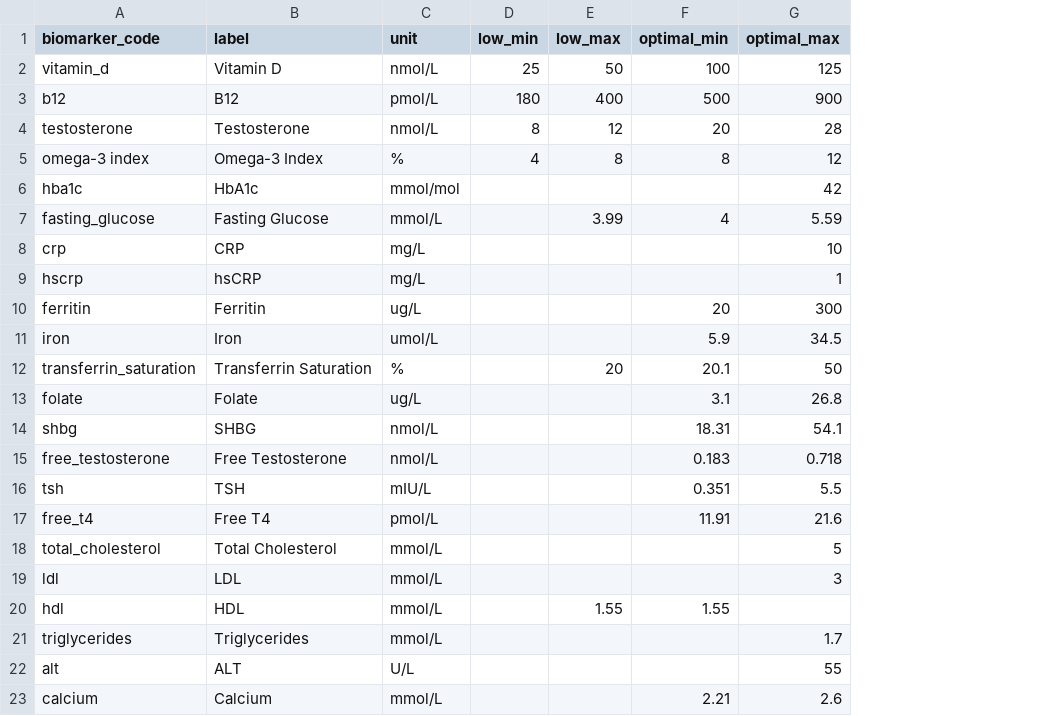
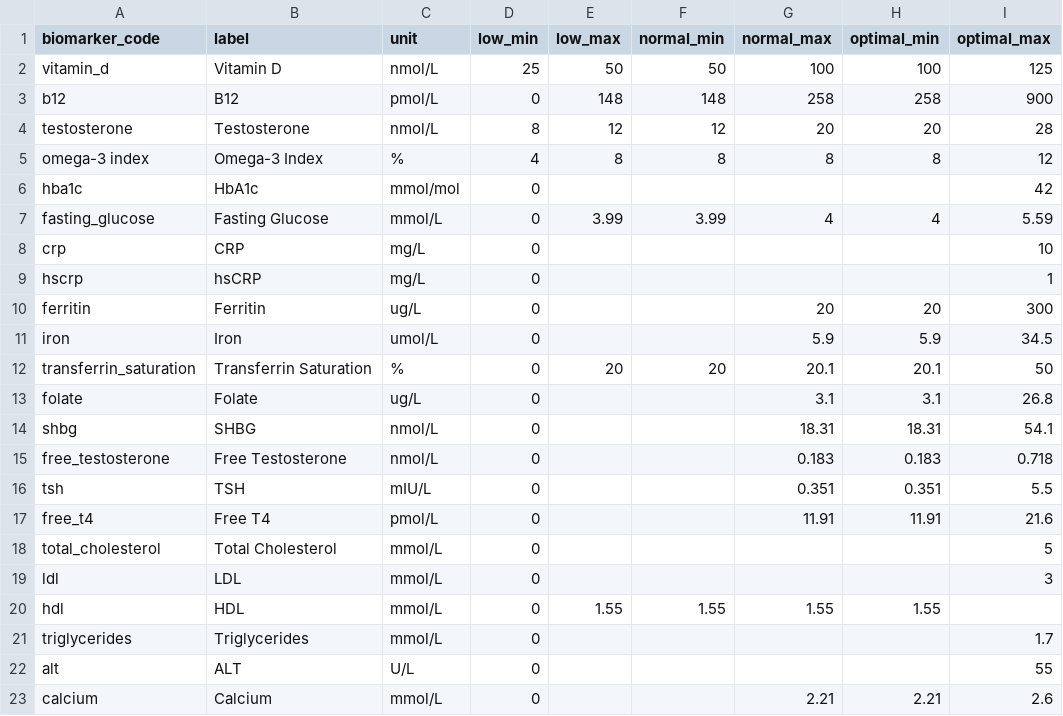
Before and after one commit to kfernandes28/health-project, a CSV file: Config/biomarker_ranges.csv, drawn as a sheet; only a part is shown; addresses are those after the commit; the diff names each change by its address in the sheet, - before the commit and + after, or states it on an @@ line.

Commit message:
Add optional reference ranges and stabilise dashboard chart rendering correctly

```diff
--- a/Config/biomarker_ranges.csv
+++ b/Config/biomarker_ranges.csv
+column F (normal_min), rows 2-20: 50 | 148 | 12 | 8 |  | 3.99 |  |  |  |  | 20 |  |  |  |  |  |  |  | 1.55
+column G (normal_max), rows 2-23: 100 | 258 | 20 | 8 |  | 4 |  |  | 20 | 5.9 | 20.1 | 3.1 | 18.31 | 0.183 | 0.351 | 11.91 |  |  | 1.55 |  |  | 2.21
-D3 (low_min): 180
+D3 (low_min): 0
-E3 (low_max): 400
+E3 (low_max): 148
-H3 (optimal_min): 500
+H3 (optimal_min): 258
-D6:D23 (low_min): (empty)
+D6:D23 (low_min): 0
```
Also changed, not shown: 1 other file.
